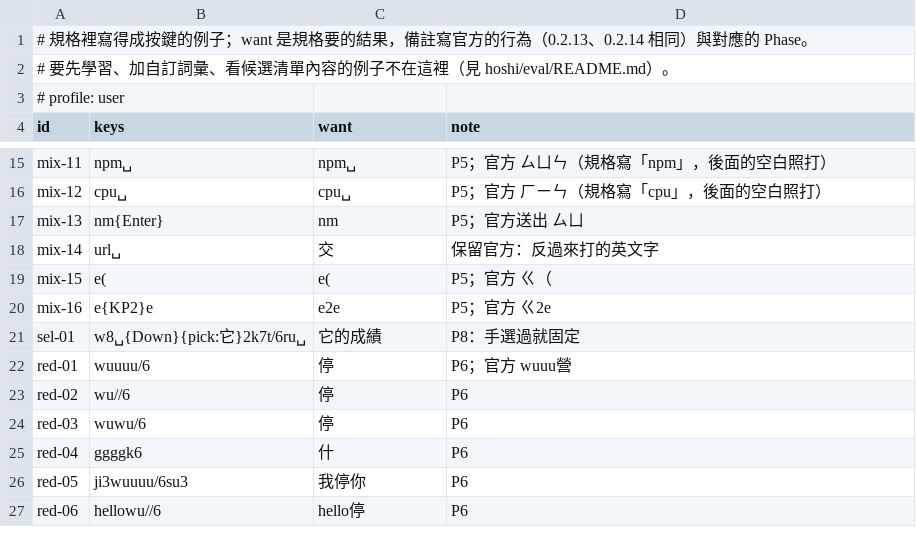
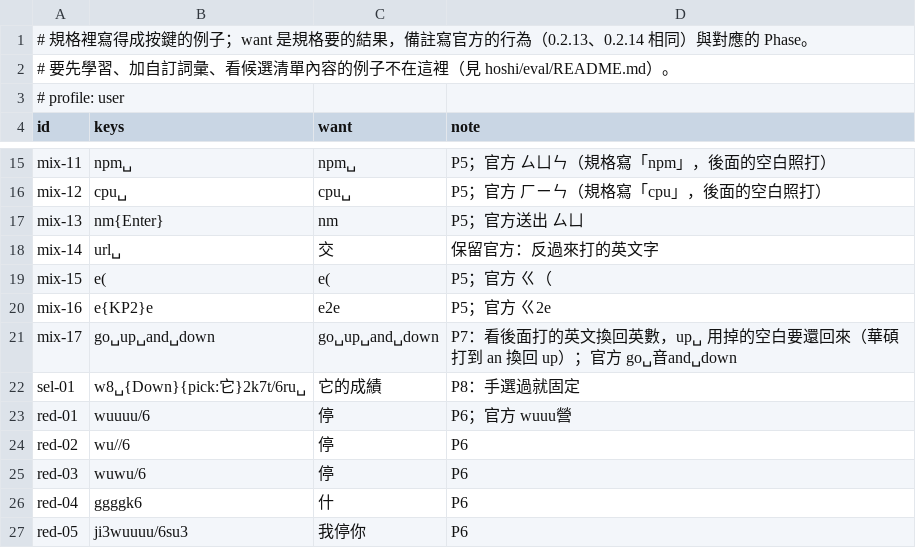
Before and after one commit to pohsun4work/0c-ime, a TSV file: hoshi/eval/corpus/spec.tsv, drawn as a sheet; only a part is shown, gaps mark what is left out; the shorter side is filled out with more unchanged rows; the diff names each change by its address in the sheet, - before the commit and + after, or states it on an @@ line.

```diff
--- a/hoshi/eval/corpus/spec.tsv
+++ b/hoshi/eval/corpus/spec.tsv
+row 21: mix-17 | go␣up␣and␣down | go␣up␣and␣down | P7：看後面打的英文換回英數，up␣ 用掉的空白要還回來（華碩打到 an 換回 up）；官方 go␣音and␣down
```
Also changed, not shown: 5 other files.
